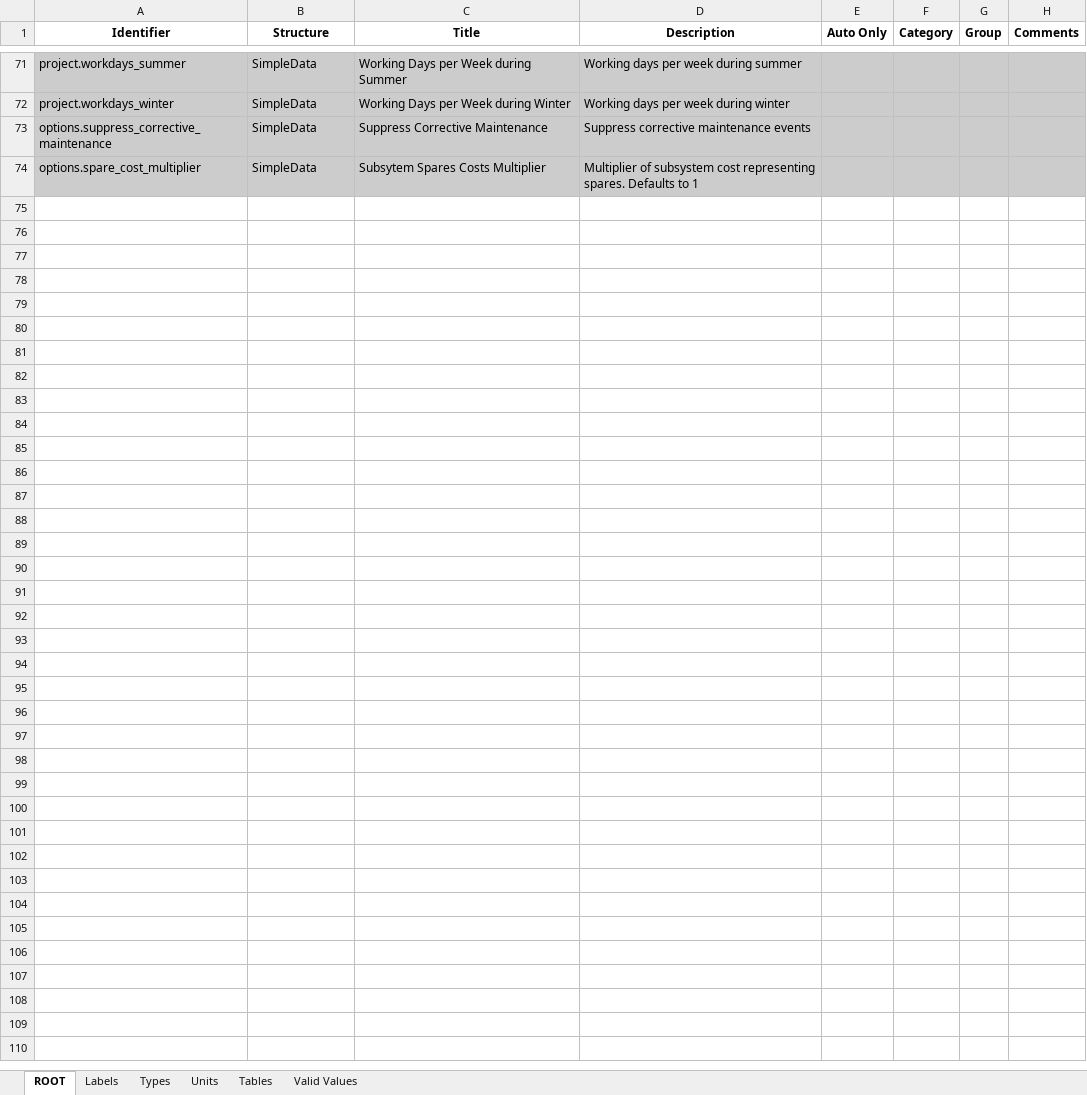
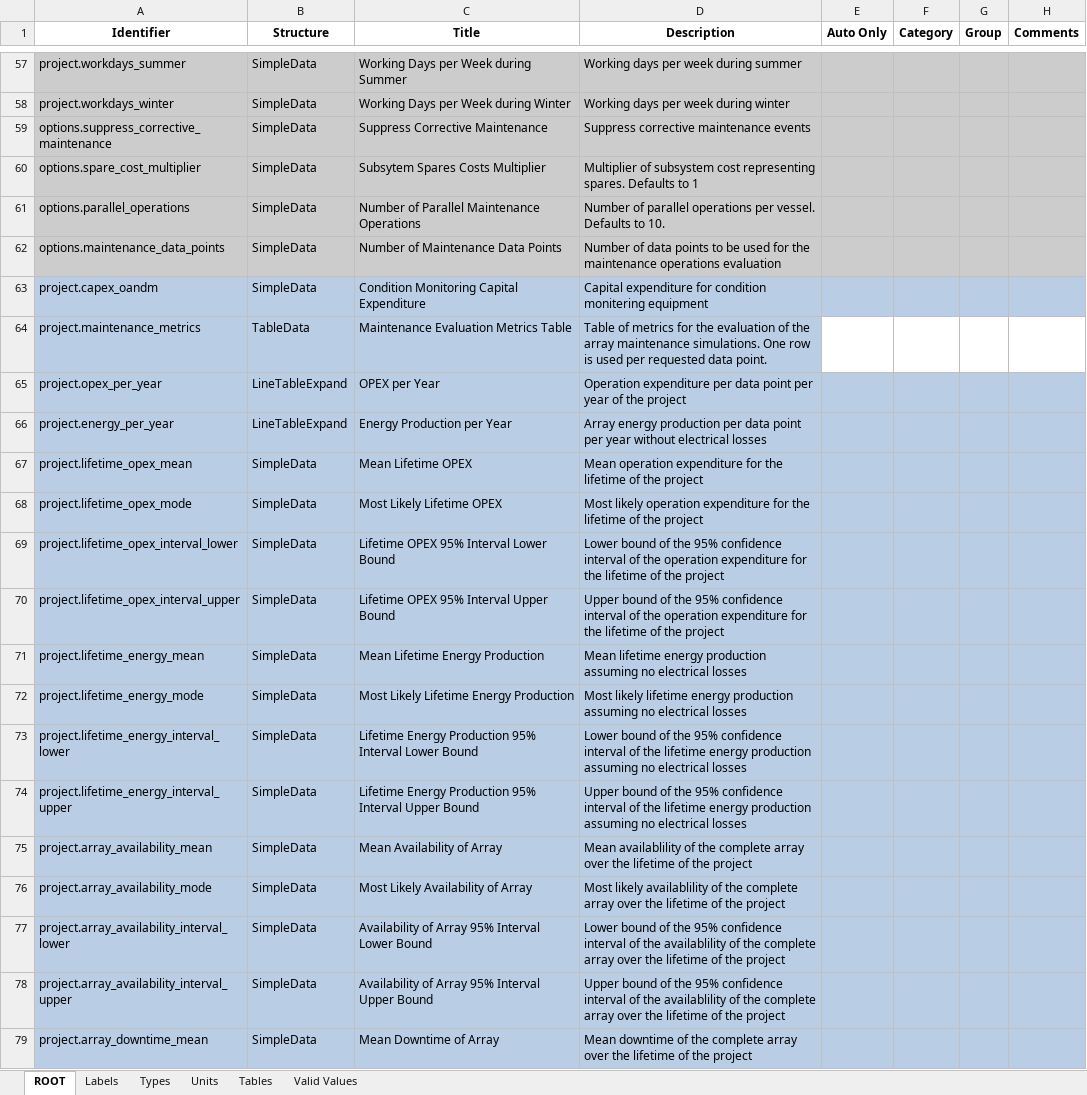
Before and after one commit to DTOcean/dtocean-core, an Excel workbook: dds/maintenance.xlsx, sheet ROOT, drawn as a sheet; only a part is shown, gaps mark what is left out; values as stored, in another font and other column widths than the file's, no borders; the diff covers the shown part only; the diff names each change by its address in the sheet, - before the commit and + after, or states it on an @@ line.

Commit message:
Update maintenance DDS for new statistical output variables

```diff
--- a/dds/maintenance.xlsx (sheet ROOT)
+++ b/dds/maintenance.xlsx (sheet ROOT)
+row 61: options.parallel_operations | SimpleData | Number of Parallel Maintenance Operations | Number of parallel operations per vessel. Defaults to 10.
+row 62: options.maintenance_data_points | SimpleData | Number of Maintenance Data Points | Number of data points to be used for the maintenance operations evaluation
@@ row 35 moved to row 63: project.capex_oandm @@
+row 64: project.maintenance_metrics | TableData | Maintenance Evaluation Metrics Table | Table of metrics for the evaluation of the array maintenance simulations. One row is used per requested data point.
+row 65: project.opex_per_year | LineTableExpand | OPEX per Year | Operation expenditure per data point per year of the project
+row 66: project.energy_per_year | LineTableExpand | Energy Production per Year | Array energy production per data point per year without electrical losses
+row 67: project.lifetime_opex_mean | SimpleData | Mean Lifetime OPEX | Mean operation expenditure for the lifetime of the project
+row 68: project.lifetime_opex_mode | SimpleData | Most Likely Lifetime OPEX | Most likely operation expenditure for the lifetime of the project
+row 69: project.lifetime_opex_interval_lower | SimpleData | Lifetime OPEX 95% Interval Lower Bound | Lower bound of the 95% confidence interval of the operation expenditure for the lifetime of the project
+row 70: project.lifetime_opex_interval_upper | SimpleData | Lifetime OPEX 95% Interval Upper Bound | Upper bound of the 95% confidence interval of the operation expenditure for the lifetime of the project
+row 71: project.lifetime_energy_mean | SimpleData | Mean Lifetime Energy Production | Mean lifetime energy production assuming no electrical losses
+row 72: project.lifetime_energy_mode | SimpleData | Most Likely Lifetime Energy Production | Most likely lifetime energy production assuming no electrical losses
+row 73: project.lifetime_energy_interval_lower | SimpleData | Lifetime Energy Production 95% Interval Lower Bound | Lower bound of the 95% confidence interval of the lifetime energy production assuming no electrical losses
+row 74: project.lifetime_energy_interval_upper | SimpleData | Lifetime Energy Production 95% Interval Upper Bound | Upper bound of the 95% confidence interval of the lifetime energy production assuming no electrical losses
+row 75: project.array_availability_mean | SimpleData | Mean Availability of Array | Mean availablility of the complete array over the lifetime of the project
+row 76: project.array_availability_mode | SimpleData | Most Likely Availability of Array | Most likely availablility of the complete array over the lifetime of the project
+row 77: project.array_availability_interval_lower | SimpleData | Availability of Array 95% Interval Lower Bound | Lower bound of the 95% confidence interval of the availablility of the complete array over the lifetime of the project
+row 78: project.array_availability_interval_upper | SimpleData | Availability of Array 95% Interval Upper Bound | Upper bound of the 95% confidence interval of the availablility of the complete array over the lifetime of the project
+row 79: project.array_downtime_mean | SimpleData | Mean Downtime of Array | Mean downtime of the complete array over the lifetime of the project
```
Also changed, not shown: 17 added rows and 13 removed rows elsewhere in this sheet, sheet Types, sheet Units, sheet Labels.
